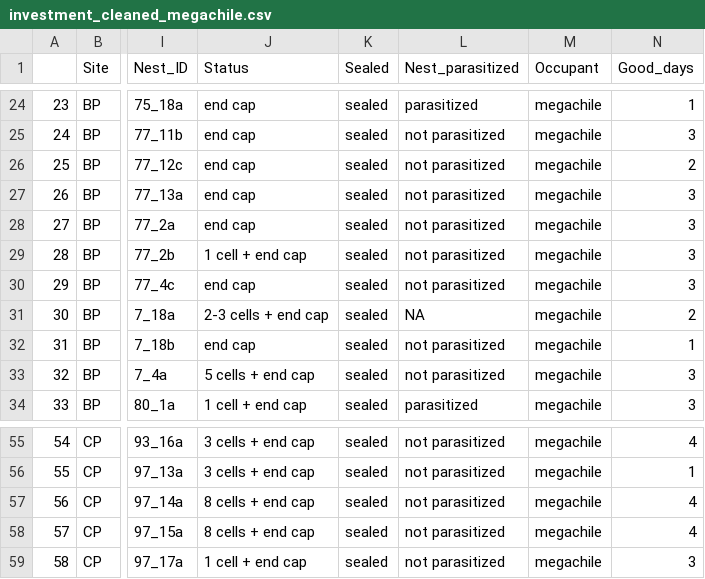
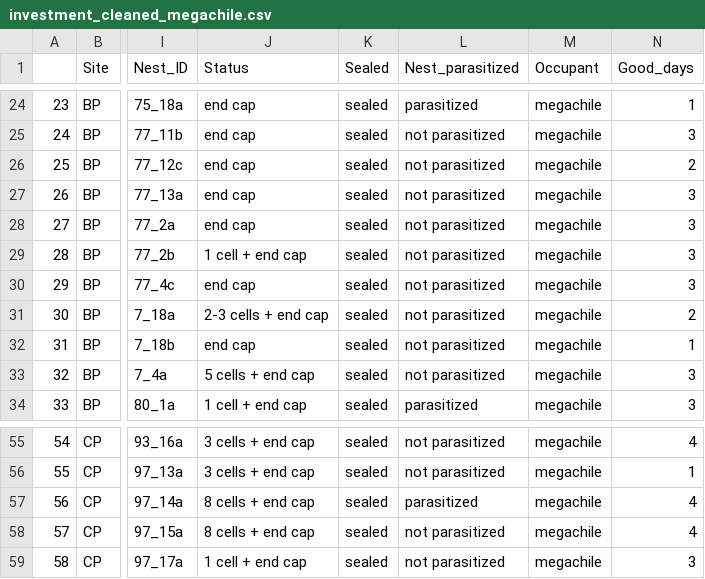
Before and after one commit to TovahKashetsky/nesting_preferences, a CSV file: Data/investment_cleaned_megachile.csv, drawn as a sheet; only a part is shown, gaps mark what is left out; the diff names each change by its address in the sheet, - before the commit and + after, or states it on an @@ line.

```diff
--- a/Data/investment_cleaned_megachile.csv
+++ b/Data/investment_cleaned_megachile.csv
-L31 (Nest_parasitized): NA
+L31 (Nest_parasitized): not parasitized
-L57 (Nest_parasitized): not parasitized
+L57 (Nest_parasitized): parasitized
```
Also changed, not shown: Data/Aggregate_nesting_data_2023.csv, Data/nesting_cells_cleaned_megachile.csv, 22 other files.
